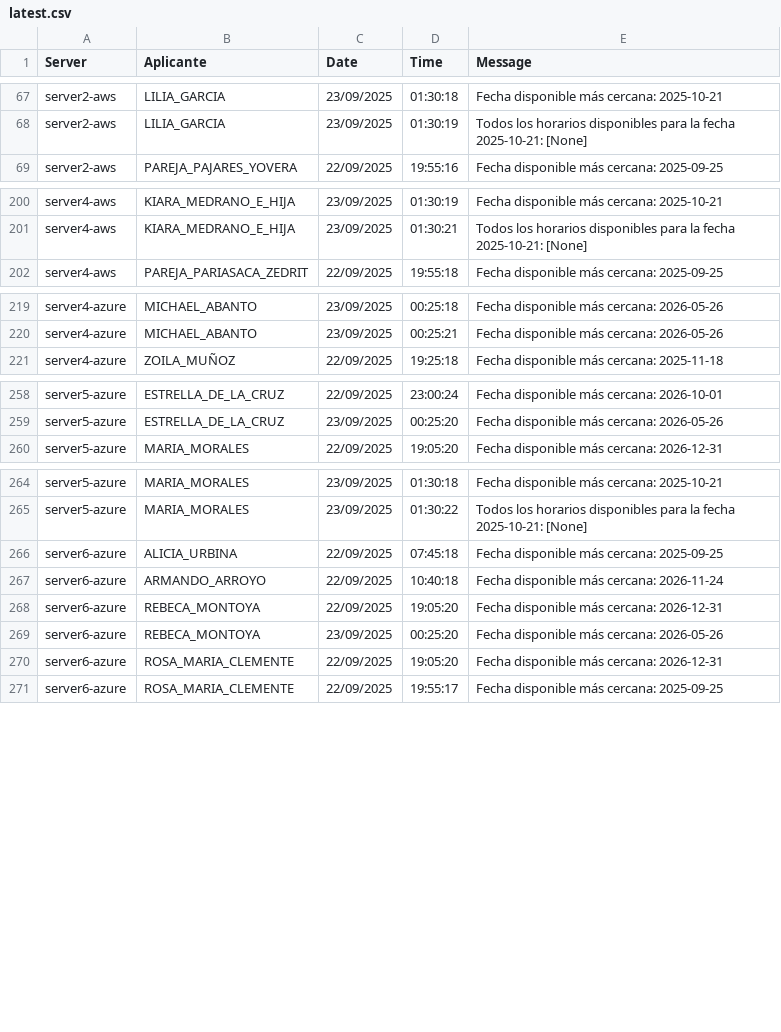
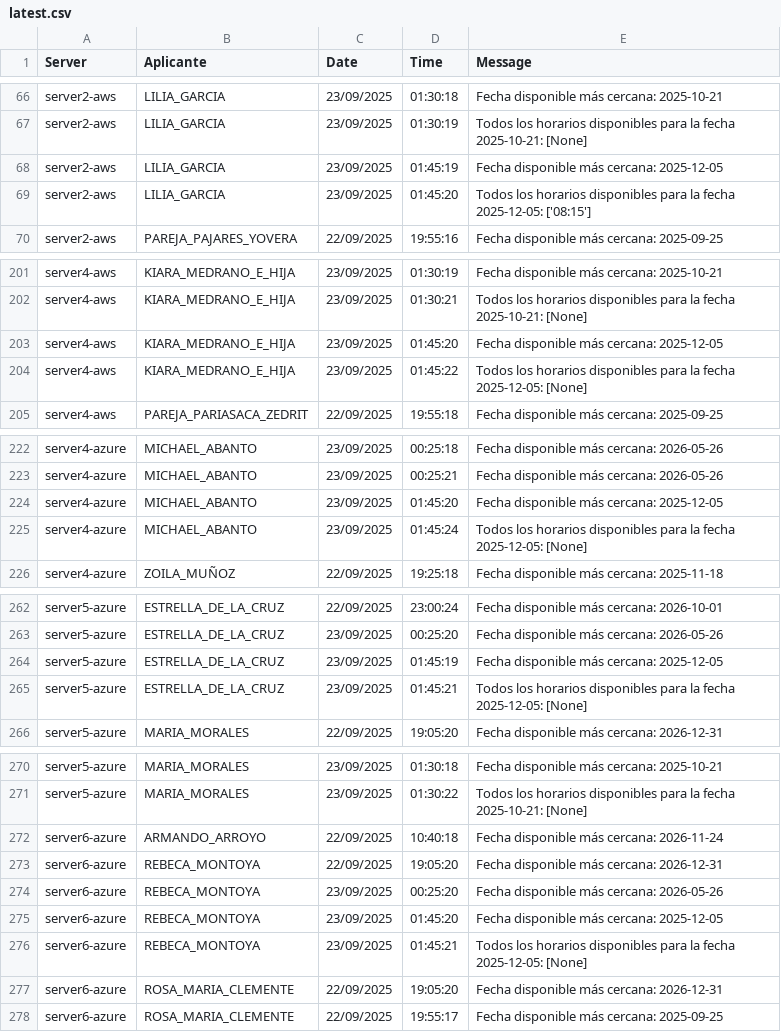
Before and after one commit to mcjha22025/disponibilidades, a CSV file: latest.csv, drawn as a sheet; only a part is shown, gaps mark what is left out; removed rows and columns are numbered as before the commit, all else as after; the diff covers the shown part only; the diff names each change by its address in the sheet, - before the commit and + after, or states it on an @@ line.

Commit message:
Actualiza latest.csv al 2025-09-23 01:51:56Z

```diff
--- a/latest.csv
+++ b/latest.csv
+row 68: server2-aws | LILIA_GARCIA | 23/09/2025 | 01:45:19 | Fecha disponible más cercana: 2025-12-05
+row 69: server2-aws | LILIA_GARCIA | 23/09/2025 | 01:45:20 | Todos los horarios disponibles para la fecha 2025-12-05: ['08:15']
+row 203: server4-aws | KIARA_MEDRANO_E_HIJA | 23/09/2025 | 01:45:20 | Fecha disponible más cercana: 2025-12-05
+row 204: server4-aws | KIARA_MEDRANO_E_HIJA | 23/09/2025 | 01:45:22 | Todos los horarios disponibles para la fecha 2025-12-05: [None]
+row 224: server4-azure | MICHAEL_ABANTO | 23/09/2025 | 01:45:20 | Fecha disponible más cercana: 2025-12-05
+row 225: server4-azure | MICHAEL_ABANTO | 23/09/2025 | 01:45:24 | Todos los horarios disponibles para la fecha 2025-12-05: [None]
+row 264: server5-azure | ESTRELLA_DE_LA_CRUZ | 23/09/2025 | 01:45:19 | Fecha disponible más cercana: 2025-12-05
+row 265: server5-azure | ESTRELLA_DE_LA_CRUZ | 23/09/2025 | 01:45:21 | Todos los horarios disponibles para la fecha 2025-12-05: [None]
-row 266: server6-azure | ALICIA_URBINA | 22/09/2025 | 07:45:18 | Fecha disponible más cercana: 2025-09-25
+row 275: server6-azure | REBECA_MONTOYA | 23/09/2025 | 01:45:20 | Fecha disponible más cercana: 2025-12-05
+row 276: server6-azure | REBECA_MONTOYA | 23/09/2025 | 01:45:21 | Todos los horarios disponibles para la fecha 2025-12-05: [None]
```
Also changed, not shown: 2 removed rows elsewhere in this file.
